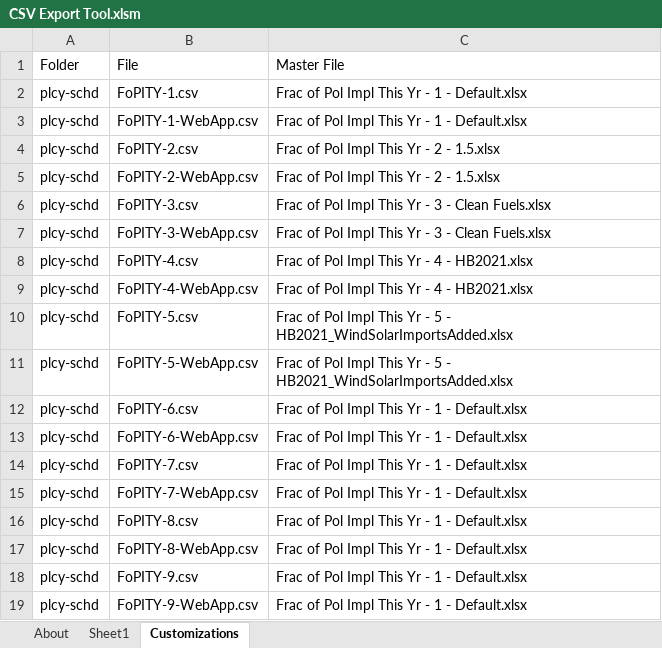
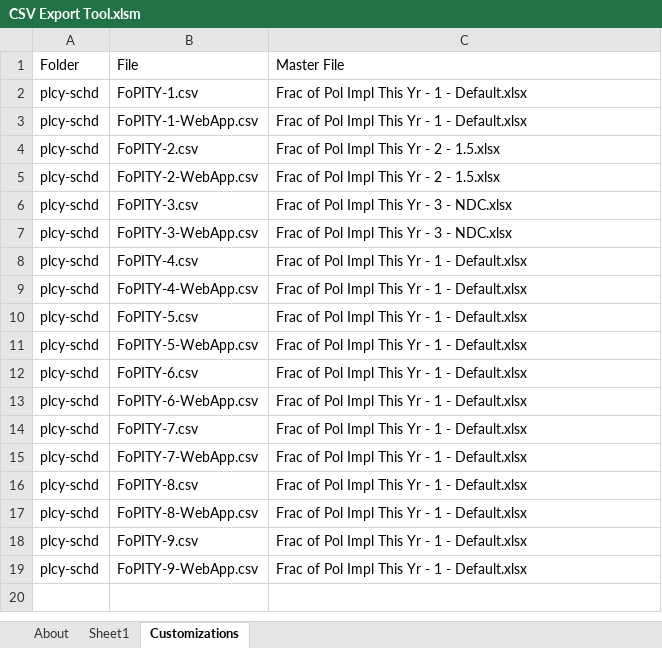
Before and after one commit to EnergyInnovation/eps-oregon, an Excel workbook: InputData/CSV Export Tool.xlsm, sheet Customizations, drawn as a sheet; values as stored, in another font and other column widths than the file's, no borders; the diff names each change by its address in the sheet, - before the commit and + after, or states it on an @@ line.

```diff
--- a/InputData/CSV Export Tool.xlsm (sheet Customizations)
+++ b/InputData/CSV Export Tool.xlsm (sheet Customizations)
-C6:C7: Frac of Pol Impl This Yr - 3 - Clean Fuels.xlsx
+C6:C7: Frac of Pol Impl This Yr - 3 - NDC.xlsx
-C8:C9: Frac of Pol Impl This Yr - 4 - HB2021.xlsx
+C8:C9: Frac of Pol Impl This Yr - 1 - Default.xlsx
-C10:C11: …Yr - 5 - HB2021_WindSolarImportsAdded.xlsx
+C10:C11: …Yr - 1 - Default.xlsx
```
Also changed, not shown: sheet Sheet1, sheet About, formulas that keep their value, InputData/acronym-key.xlsx, 4 other files.
